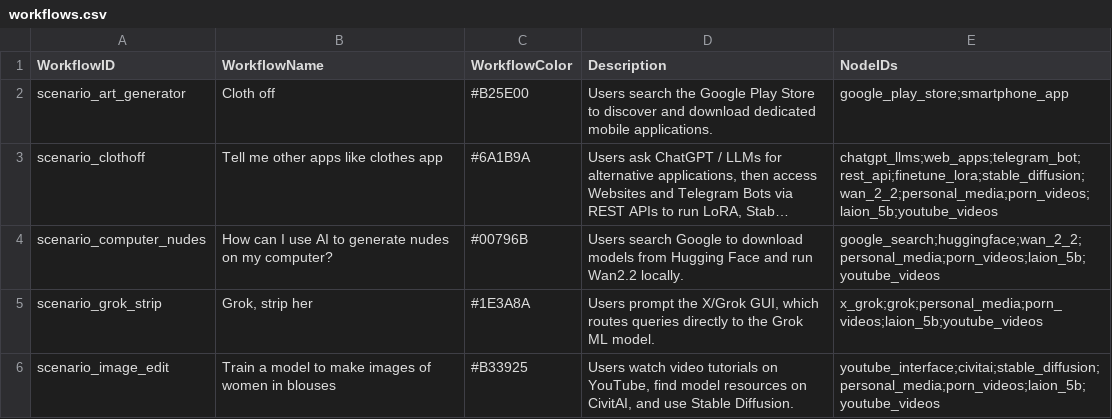
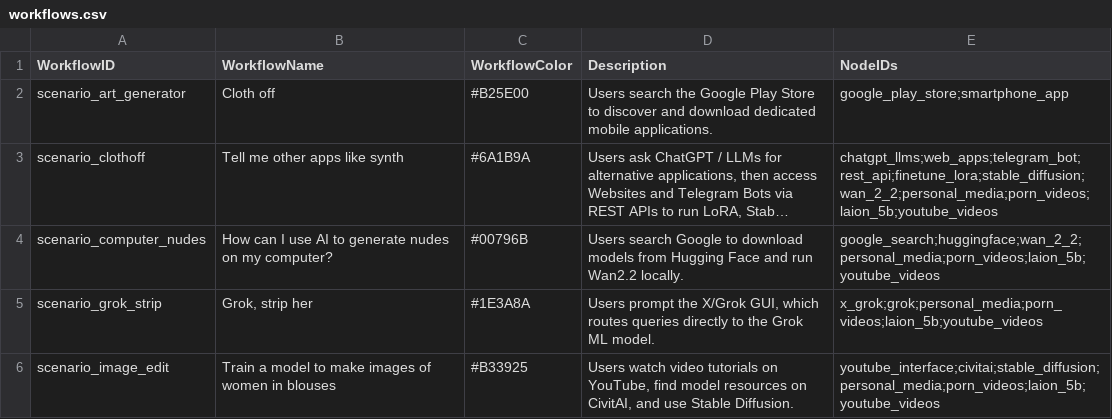
Before and after one commit to strangerobot/Boom_Infrastructures-Visualisation, a CSV file: public/workflows.csv, drawn as a sheet; long unchanged cells end in …; the diff names each change by its address in the sheet, - before the commit and + after, or states it on an @@ line.

```diff
--- a/public/workflows.csv
+++ b/public/workflows.csv
-B3 (WorkflowName): Tell me other apps like clothes app
+B3 (WorkflowName): Tell me other apps like synth
```
Also changed, not shown: 3 other files.
